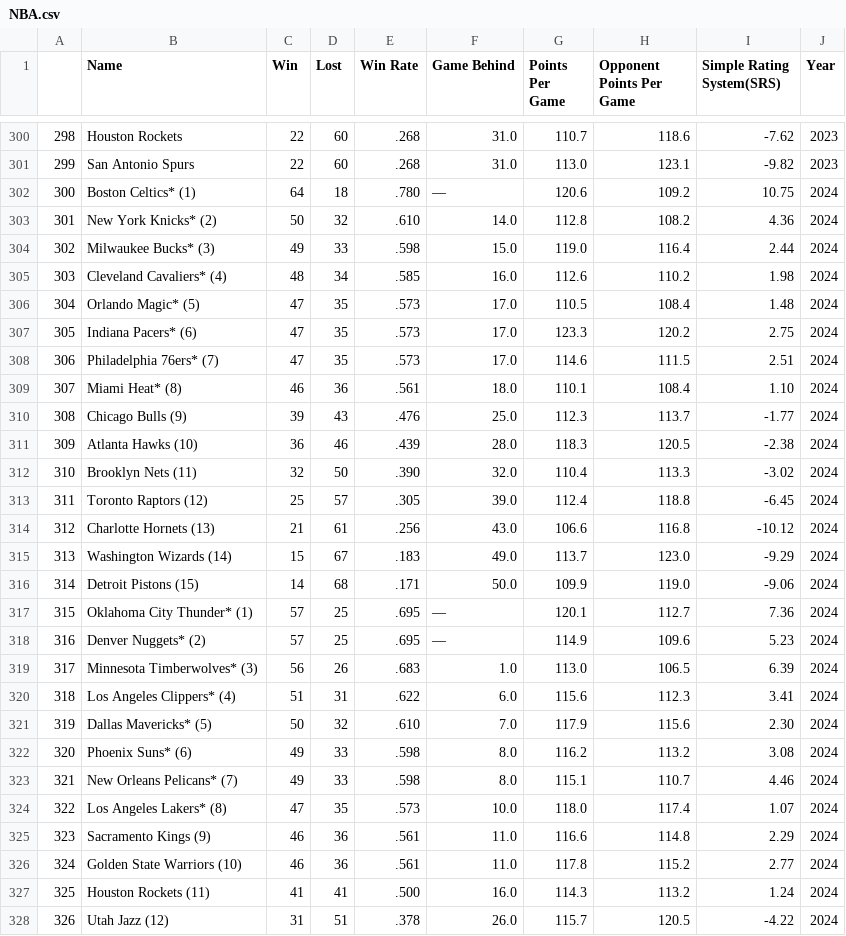
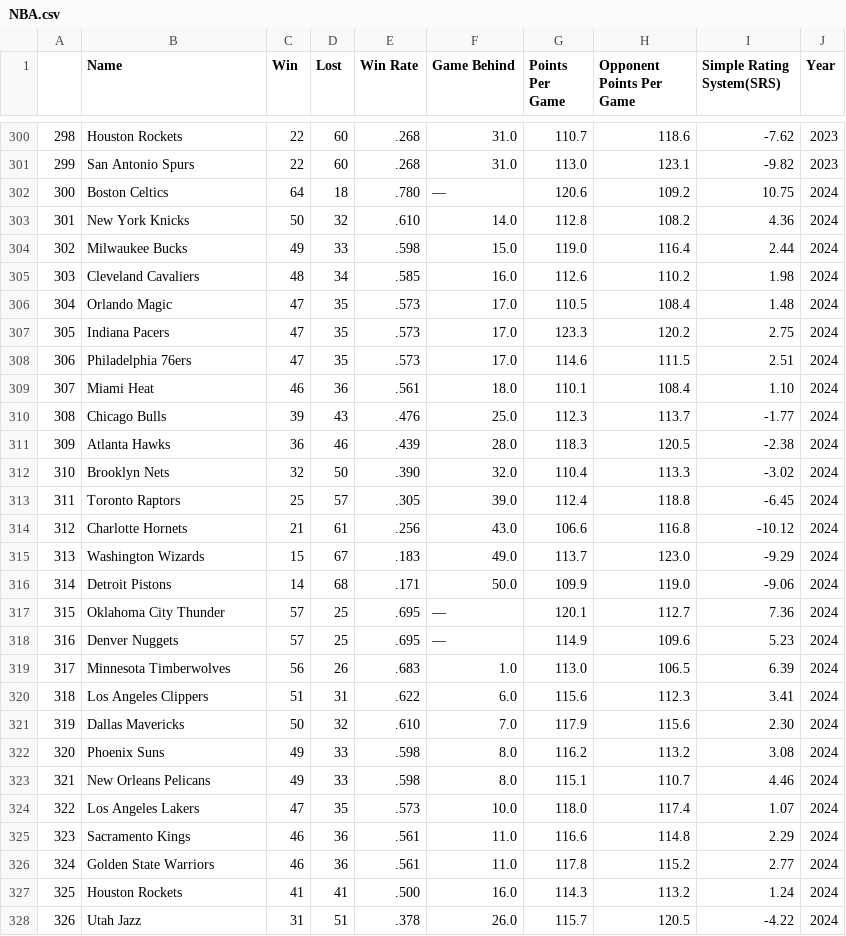
Before and after one commit to Eric7895/Data_Science_Project-, a CSV file: Web Scraping NBA Statistics/NBA.csv, drawn as a sheet; only a part is shown, gaps mark what is left out; the diff covers the shown part only.

```diff
--- a/Web Scraping NBA Statistics/NBA.csv
+++ b/Web Scraping NBA Statistics/NBA.csv
@@ -301,28 +301,28 @@
 299,San Antonio Spurs,22,60,.268,31.0,113.0,123.1,-9.82,2023
-300,Boston Celtics* (1) ,64,18,.780,—,120.6,109.2,10.75,2024
-301,New York Knicks* (2) ,50,32,.610,14.0,112.8,108.2,4.36,2024
-302,Milwaukee Bucks* (3) ,49,33,.598,15.0,119.0,116.4,2.44,2024
-303,Cleveland Cavaliers* (4) ,48,34,.585,16.0,112.6,110.2,1.98,2024
-304,Orlando Magic* (5) ,47,35,.573,17.0,110.5,108.4,1.48,2024
-305,Indiana Pacers* (6) ,47,35,.573,17.0,123.3,120.2,2.75,2024
-306,Philadelphia 76ers* (7) ,47,35,.573,17.0,114.6,111.5,2.51,2024
-307,Miami Heat* (8) ,46,36,.561,18.0,110.1,108.4,1.10,2024
-308,Chicago Bulls (9) ,39,43,.476,25.0,112.3,113.7,-1.77,2024
-309,Atlanta Hawks (10) ,36,46,.439,28.0,118.3,120.5,-2.38,2024
-310,Brooklyn Nets (11) ,32,50,.390,32.0,110.4,113.3,-3.02,2024
-311,Toronto Raptors (12) ,25,57,.305,39.0,112.4,118.8,-6.45,2024
-312,Charlotte Hornets (13) ,21,61,.256,43.0,106.6,116.8,-10.12,2024
-313,Washington Wizards (14) ,15,67,.183,49.0,113.7,123.0,-9.29,2024
-314,Detroit Pistons (15) ,14,68,.171,50.0,109.9,119.0,-9.06,2024
-315,Oklahoma City Thunder* (1) ,57,25,.695,—,120.1,112.7,7.36,2024
-316,Denver Nuggets* (2) ,57,25,.695,—,114.9,109.6,5.23,2024
-317,Minnesota Timberwolves* (3) ,56,26,.683,1.0,113.0,106.5,6.39,2024
-318,Los Angeles Clippers* (4) ,51,31,.622,6.0,115.6,112.3,3.41,2024
-319,Dallas Mavericks* (5) ,50,32,.610,7.0,117.9,115.6,2.30,2024
-320,Phoenix Suns* (6) ,49,33,.598,8.0,116.2,113.2,3.08,2024
-321,New Orleans Pelicans* (7) ,49,33,.598,8.0,115.1,110.7,4.46,2024
-322,Los Angeles Lakers* (8) ,47,35,.573,10.0,118.0,117.4,1.07,2024
-323,Sacramento Kings (9) ,46,36,.561,11.0,116.6,114.8,2.29,2024
-324,Golden State Warriors (10) ,46,36,.561,11.0,117.8,115.2,2.77,2024
-325,Houston Rockets (11) ,41,41,.500,16.0,114.3,113.2,1.24,2024
-326,Utah Jazz (12) ,31,51,.378,26.0,115.7,120.5,-4.22,2024
+300,Boston Celtics,64,18,.780,—,120.6,109.2,10.75,2024
+301,New York Knicks,50,32,.610,14.0,112.8,108.2,4.36,2024
+302,Milwaukee Bucks,49,33,.598,15.0,119.0,116.4,2.44,2024
+303,Cleveland Cavaliers,48,34,.585,16.0,112.6,110.2,1.98,2024
+304,Orlando Magic,47,35,.573,17.0,110.5,108.4,1.48,2024
+305,Indiana Pacers,47,35,.573,17.0,123.3,120.2,2.75,2024
+306,Philadelphia 76ers,47,35,.573,17.0,114.6,111.5,2.51,2024
+307,Miami Heat,46,36,.561,18.0,110.1,108.4,1.10,2024
+308,Chicago Bulls,39,43,.476,25.0,112.3,113.7,-1.77,2024
+309,Atlanta Hawks,36,46,.439,28.0,118.3,120.5,-2.38,2024
+310,Brooklyn Nets,32,50,.390,32.0,110.4,113.3,-3.02,2024
+311,Toronto Raptors,25,57,.305,39.0,112.4,118.8,-6.45,2024
+312,Charlotte Hornets,21,61,.256,43.0,106.6,116.8,-10.12,2024
+313,Washington Wizards,15,67,.183,49.0,113.7,123.0,-9.29,2024
+314,Detroit Pistons,14,68,.171,50.0,109.9,119.0,-9.06,2024
+315,Oklahoma City Thunder,57,25,.695,—,120.1,112.7,7.36,2024
+316,Denver Nuggets,57,25,.695,—,114.9,109.6,5.23,2024
+317,Minnesota Timberwolves,56,26,.683,1.0,113.0,106.5,6.39,2024
+318,Los Angeles Clippers,51,31,.622,6.0,115.6,112.3,3.41,2024
+319,Dallas Mavericks,50,32,.610,7.0,117.9,115.6,2.30,2024
+320,Phoenix Suns,49,33,.598,8.0,116.2,113.2,3.08,2024
+321,New Orleans Pelicans,49,33,.598,8.0,115.1,110.7,4.46,2024
+322,Los Angeles Lakers,47,35,.573,10.0,118.0,117.4,1.07,2024
+323,Sacramento Kings,46,36,.561,11.0,116.6,114.8,2.29,2024
+324,Golden State Warriors,46,36,.561,11.0,117.8,115.2,2.77,2024
+325,Houston Rockets,41,41,.500,16.0,114.3,113.2,1.24,2024
+326,Utah Jazz,31,51,.378,26.0,115.7,120.5,-4.22,2024
```
Also changed, not shown: 163 edited cells elsewhere in this file.
